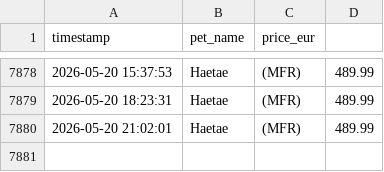
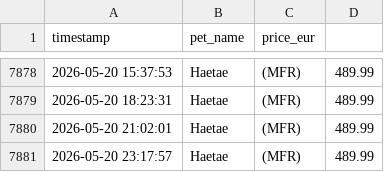
Before and after one commit to anmton/starpets-tracker, a CSV file: price_history.csv, drawn as a sheet; only a part is shown, gaps mark what is left out.

```diff
--- a/price_history.csv
+++ b/price_history.csv
@@ -7880 +7880,2 @@ timestamp,pet_name,price_eur
 2026-05-20 21:02:01,Haetae,(MFR),489.99
+2026-05-20 23:17:57,Haetae,(MFR),489.99
```
Also changed, not shown: 1 other file.
